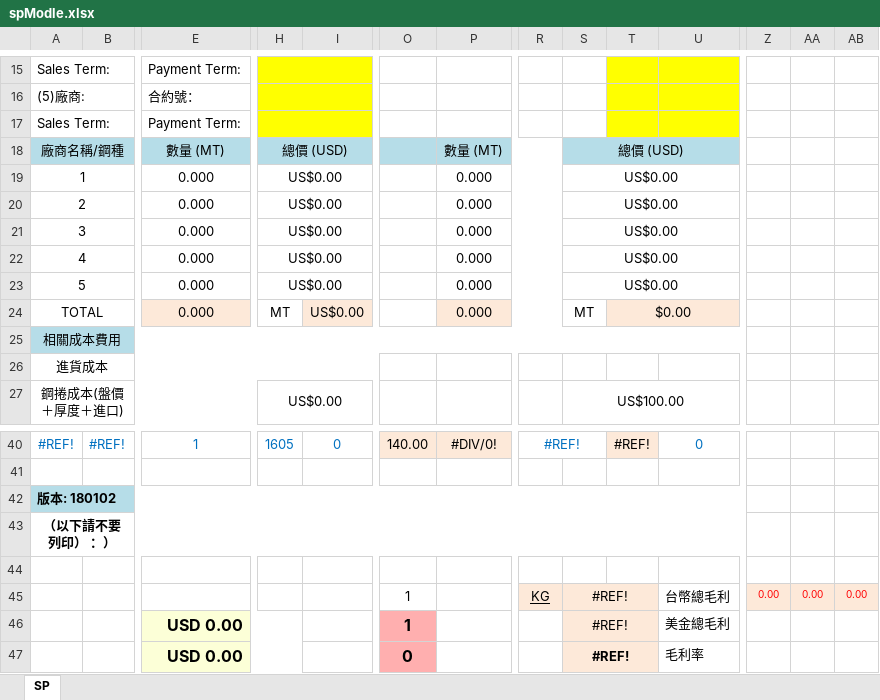
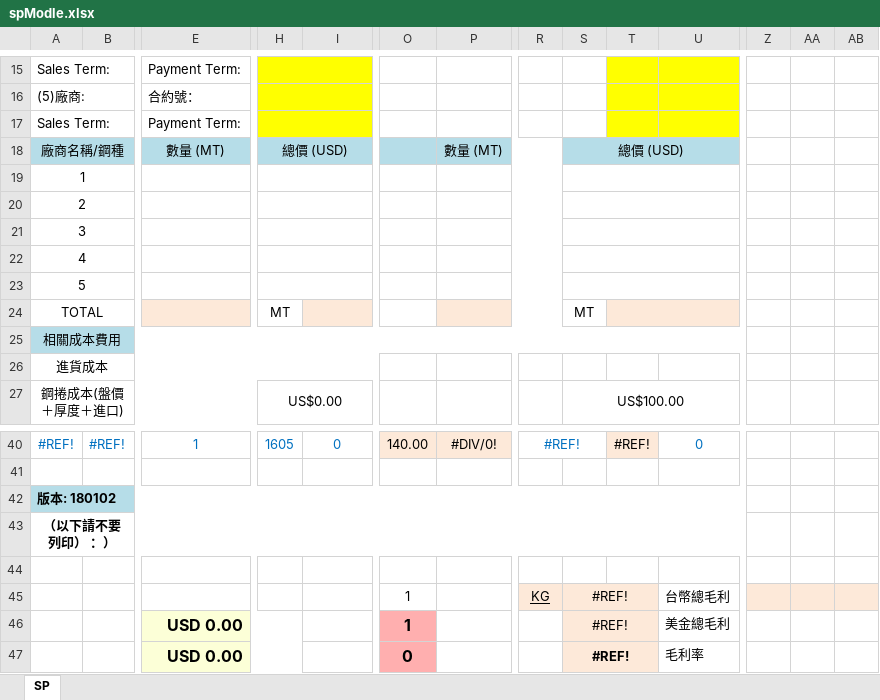
Before and after one commit to jacobLiou1225/PI_SP, an Excel workbook: spModle.xlsx, sheet SP, drawn as a sheet; only a part is shown, gaps mark what is left out; values as stored, in another font and other column widths than the file's, no borders; charts and pictures not drawn; removed rows and columns are numbered as before the commit, all else as after; rows hold the shown columns only; the diff names each change by its address in the sheet, - before the commit and + after, or states it on an @@ line.

```diff
--- a/spModle.xlsx (sheet SP)
+++ b/spModle.xlsx (sheet SP)
-E19:E24: 0.000
+E19:E24: (empty)
-H19:H23: US$0.00
+H19:H23: (empty)
-P19:P24: 0.000
+P19:P24: (empty)
-S19:S23: US$0.00
+S19:S23: (empty)
-I24: US$0.00
+I24: (empty)
-T24: $0.00
+T24: (empty)
-row 42: 版本: 180102
+row 42: 版本: 180102
-row 45:  |  |  |  |  | 1 |  | KG | #REF! |  | 台幣總毛利 | 0.00 | 0.00 | 0.00
+row 45:  |  |  |  |  | 1 |  | KG | #REF! |  | 台幣總毛利
```
Also changed, not shown: formulas that keep their value, 225.xlsx, 2 other files.
